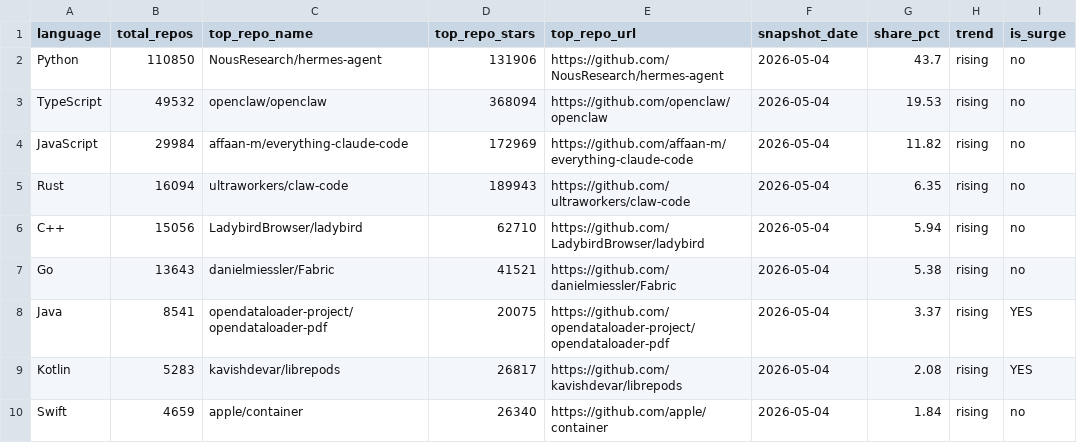
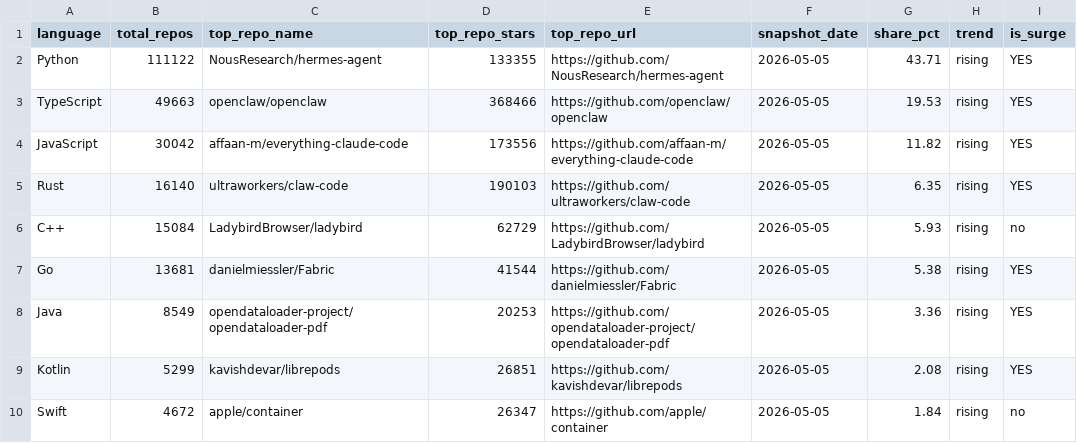
Before and after one commit to GhalaAlsulami/github-trends-observatory, a CSV file: data/analysis.csv, drawn as a sheet.

```diff
--- a/data/analysis.csv
+++ b/data/analysis.csv
@@ -1,10 +1,10 @@
 language,total_repos,top_repo_name,top_repo_stars,top_repo_url,snapshot_date,share_pct,trend,is_surge
-Python,110850,NousResearch/hermes-agent,131906,https://github.com/NousResearch/hermes-agent,2026-05-04,43.7,rising,no
-TypeScript,49532,openclaw/openclaw,368094,https://github.com/openclaw/openclaw,2026-05-04,19.53,rising,no
-JavaScript,29984,affaan-m/everything-claude-code,172969,https://github.com/affaan-m/everything-claude-code,2026-05-04,11.82,rising,no
-Rust,16094,ultraworkers/claw-code,189943,https://github.com/ultraworkers/claw-code,2026-05-04,6.35,rising,no
-C++,15056,LadybirdBrowser/ladybird,62710,https://github.com/LadybirdBrowser/ladybird,2026-05-04,5.94,rising,no
-Go,13643,danielmiessler/Fabric,41521,https://github.com/danielmiessler/Fabric,2026-05-04,5.38,rising,no
-Java,8541,opendataloader-project/opendataloader-pdf,20075,https://github.com/opendataloader-project/opendataloader-pdf,2026-05-04,3.37,rising,YES
-Kotlin,5283,kavishdevar/librepods,26817,https://github.com/kavishdevar/librepods,2026-05-04,2.08,rising,YES
-Swift,4659,apple/container,26340,https://github.com/apple/container,2026-05-04,1.84,rising,no
+Python,111122,NousResearch/hermes-agent,133355,https://github.com/NousResearch/hermes-agent,2026-05-05,43.71,rising,YES
+TypeScript,49663,openclaw/openclaw,368466,https://github.com/openclaw/openclaw,2026-05-05,19.53,rising,YES
+JavaScript,30042,affaan-m/everything-claude-code,173556,https://github.com/affaan-m/everything-claude-code,2026-05-05,11.82,rising,YES
+Rust,16140,ultraworkers/claw-code,190103,https://github.com/ultraworkers/claw-code,2026-05-05,6.35,rising,YES
+C++,15084,LadybirdBrowser/ladybird,62729,https://github.com/LadybirdBrowser/ladybird,2026-05-05,5.93,rising,no
+Go,13681,danielmiessler/Fabric,41544,https://github.com/danielmiessler/Fabric,2026-05-05,5.38,rising,YES
+Java,8549,opendataloader-project/opendataloader-pdf,20253,https://github.com/opendataloader-project/opendataloader-pdf,2026-05-05,3.36,rising,YES
+Kotlin,5299,kavishdevar/librepods,26851,https://github.com/kavishdevar/librepods,2026-05-05,2.08,rising,YES
+Swift,4672,apple/container,26347,https://github.com/apple/container,2026-05-05,1.84,rising,no
```
Also changed, not shown: data/snapshots.csv.
